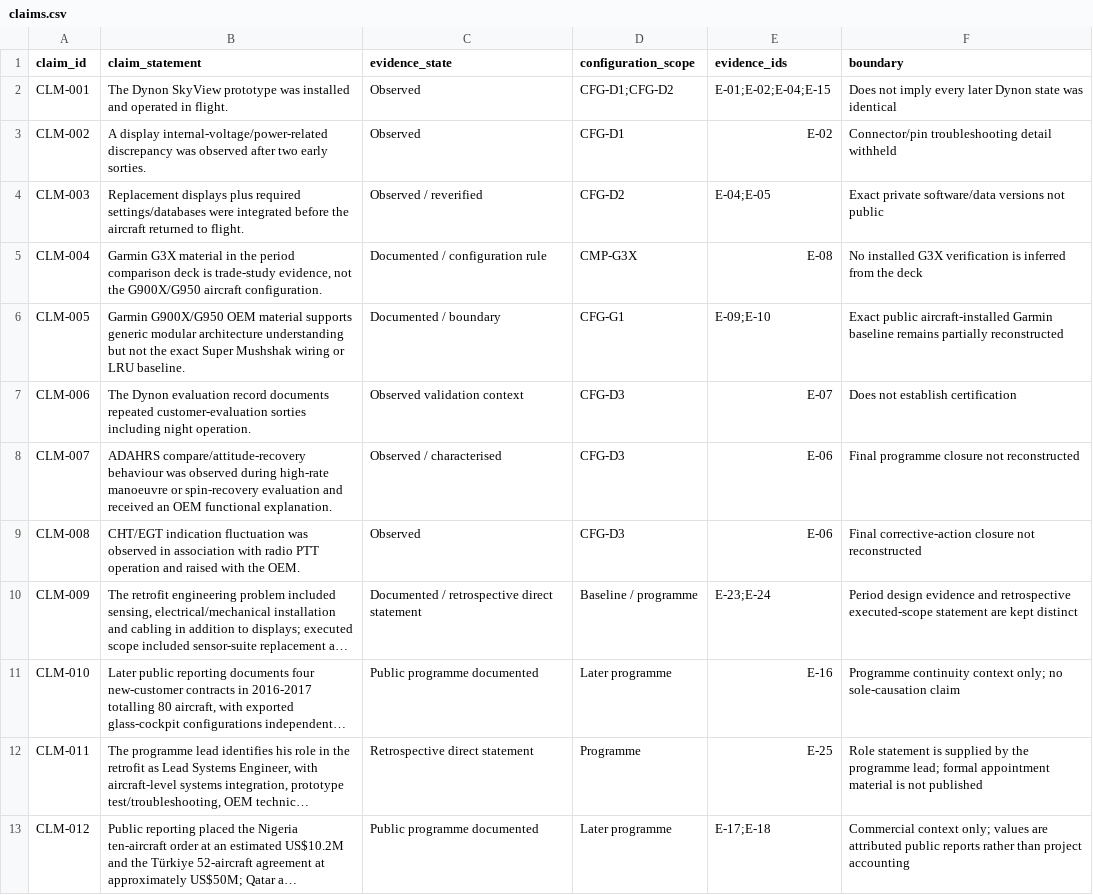
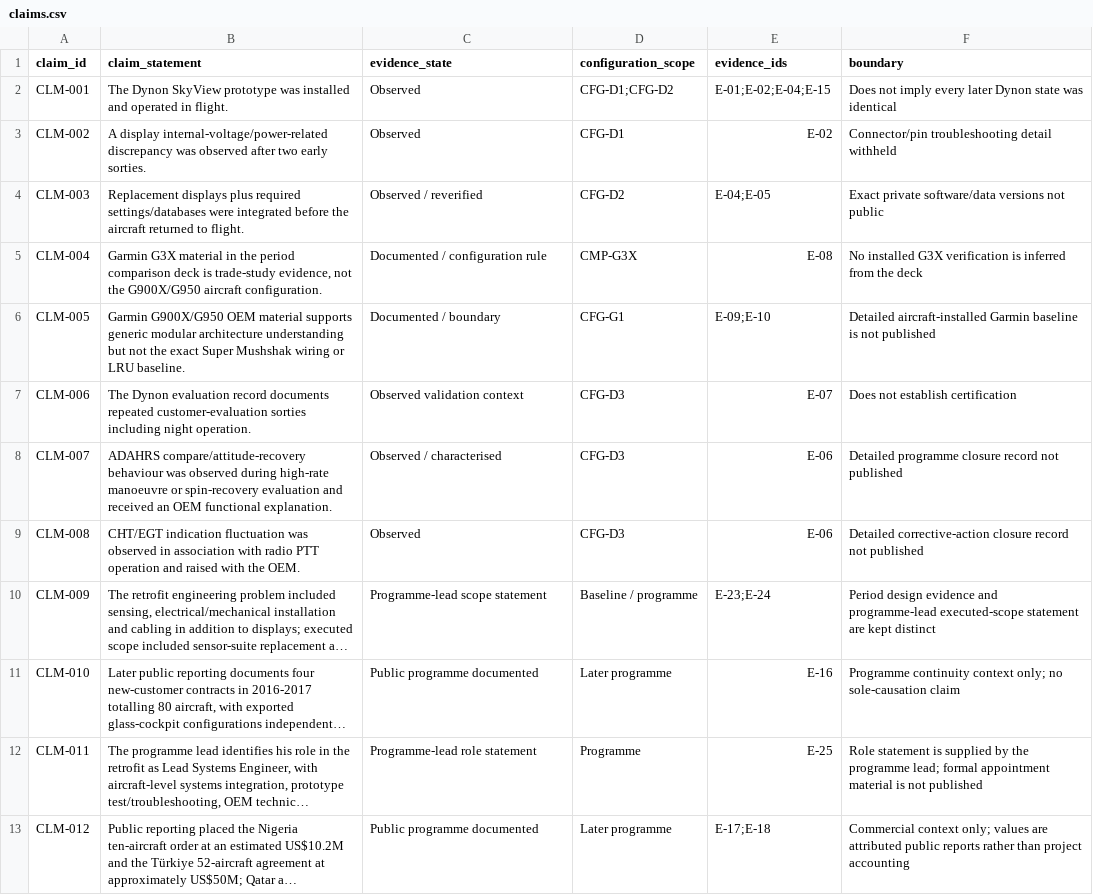
Before and after one commit to razaumair2203-ux/Super-Mushshak-Glass-Cockpit-Modification, a CSV file: model/claims.csv, drawn as a sheet; long unchanged cells end in …; the diff names each change by its address in the sheet, - before the commit and + after, or states it on an @@ line.

Commit message:
Align digital-thread data language with completed programme

```diff
--- a/model/claims.csv
+++ b/model/claims.csv
-F6 (boundary): Exact public aircraft-installed Garmin baseline remains partially reconstructed
+F6 (boundary): Detailed aircraft-installed Garmin baseline is not published
-F8 (boundary): Final programme closure not reconstructed
+F8 (boundary): Detailed programme closure record not published
-F9 (boundary): Final corrective-action closure not reconstructed
+F9 (boundary): Detailed corrective-action closure record not published
-C10 (evidence_state): Documented / retrospective direct statement
+C10 (evidence_state): Programme-lead scope statement
-F10 (boundary): …evidence and retrospective executed-scope statement…
+F10 (boundary): …evidence and programme-lead executed-scope statement…
-C12 (evidence_state): Retrospective direct statement
+C12 (evidence_state): Programme-lead role statement
```
